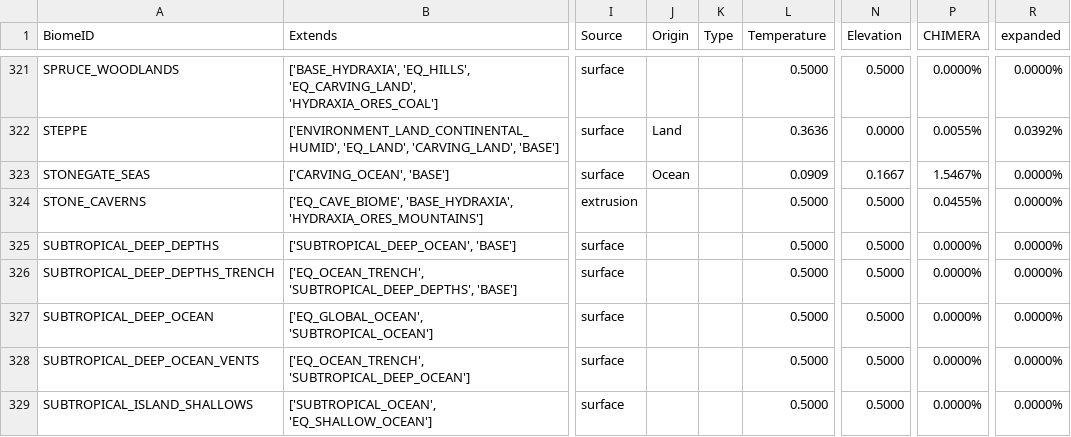
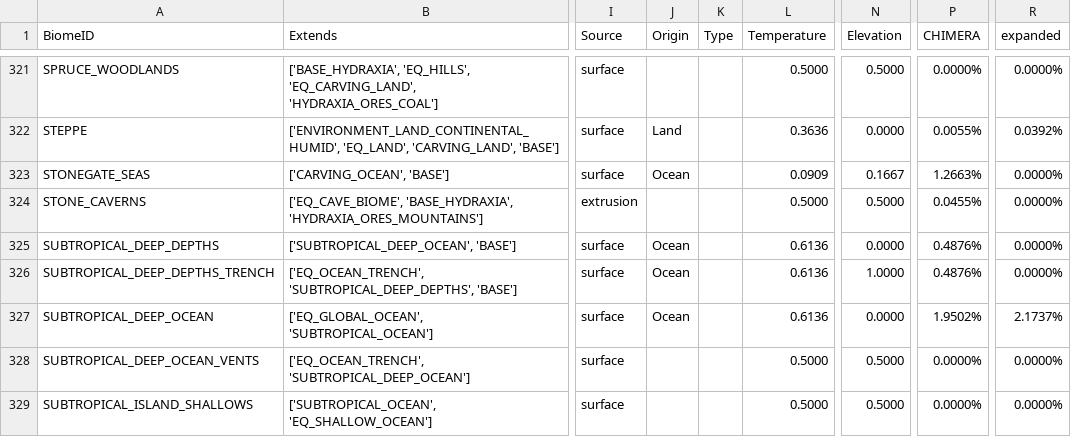
Before and after one commit to diytechy/CHIMERA, a CSV file: .artifacts/BiomeTable.csv, drawn as a sheet; only a part is shown, gaps mark what is left out; the diff covers the shown part only; the diff names each change by its address in the sheet, - before the commit and + after, or states it on an @@ line.

Commit message:
Add lukwarm ocean, comment out test stage
BROKEN

```diff
--- a/.artifacts/BiomeTable.csv
+++ b/.artifacts/BiomeTable.csv
-P323 (CHIMERA): 1.5467%
+P323 (CHIMERA): 1.2663%
-J325:J327 (Origin): (empty)
+J325:J327 (Origin): Ocean
-L325:L327 (Temperature): 0.5000
+L325:L327 (Temperature): 0.6136
-N325 (Elevation): 0.5000
+N325 (Elevation): 0.0000
-P325:P326 (CHIMERA): 0.0000%
+P325:P326 (CHIMERA): 0.4876%
-N326 (Elevation): 0.5000
+N326 (Elevation): 1.0000
-N327 (Elevation): 0.5000
+N327 (Elevation): 0.0000
-P327 (CHIMERA): 0.0000%
+P327 (CHIMERA): 1.9502%
-R327 (expanded): 0.0000%
+R327 (expanded): 2.1737%
```
Also changed, not shown: 4 added rows and 107 edited cells elsewhere in this file, 5 other files.
